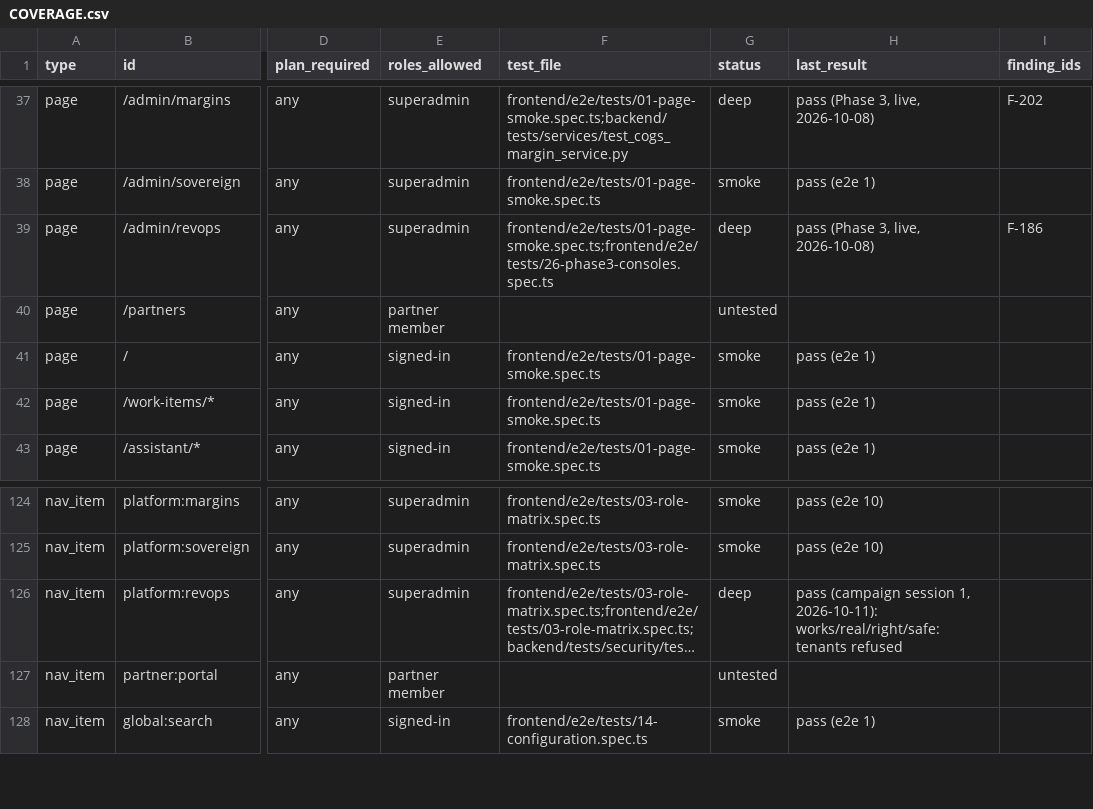
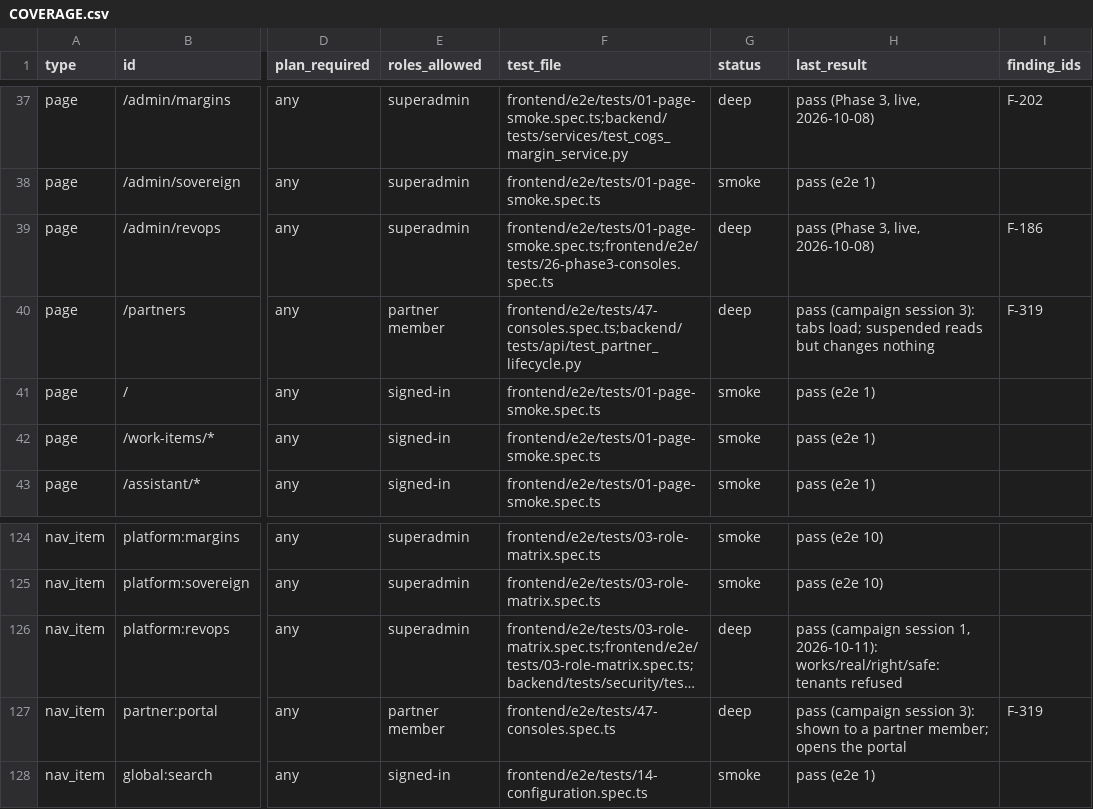
Before and after one commit to sabarishwarne2001/flowpilot-ai, a CSV file: docs/hardening/COVERAGE.csv, drawn as a sheet; only a part is shown, gaps mark what is left out; long unchanged cells end in …; the diff names each change by its address in the sheet, - before the commit and + after, or states it on an @@ line.

```diff
--- a/docs/hardening/COVERAGE.csv
+++ b/docs/hardening/COVERAGE.csv
-F40 (test_file): (empty)
+F40 (test_file): frontend/e2e/tests/47-consoles.spec.ts;backend/tests/api/test_partner_lifecycle.py
-G40 (status): untested
+G40 (status): deep
-H40 (last_result): (empty)
+H40 (last_result): pass (campaign session 3): tabs load; suspended reads but changes nothing
-I40 (finding_ids): (empty)
+I40 (finding_ids): F-319
-F127 (test_file): (empty)
+F127 (test_file): frontend/e2e/tests/47-consoles.spec.ts
-G127 (status): untested
+G127 (status): deep
-H127 (last_result): (empty)
+H127 (last_result): pass (campaign session 3): shown to a partner member; opens the portal
-I127 (finding_ids): (empty)
+I127 (finding_ids): F-319
```
Also changed, not shown: 4 other files.
